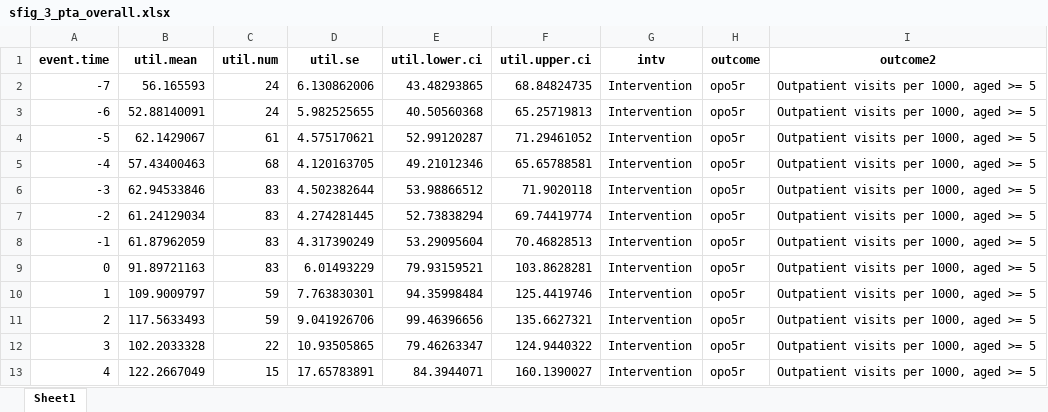
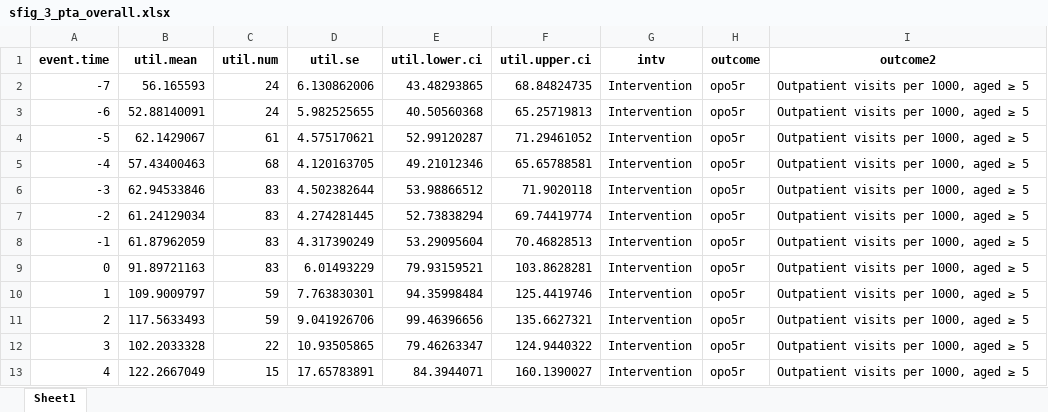
Before and after one commit to sekeundanielyu/lao_nhi, an Excel workbook: 1 NHI impact/output/sfig_3_pta_overall.xlsx, sheet Sheet1, drawn as a sheet; only a part is shown; values as stored, in another font and other column widths than the file's, no borders; the diff covers the shown part only; the diff names each change by its address in the sheet, - before the commit and + after, or states it on an @@ line.

```diff
--- a/1 NHI impact/output/sfig_3_pta_overall.xlsx (sheet Sheet1)
+++ b/1 NHI impact/output/sfig_3_pta_overall.xlsx (sheet Sheet1)
-I2:I13 (outcome2): Outpatient visits per 1000, aged >= 5
+I2:I13 (outcome2): Outpatient visits per 1000, aged ≥ 5
```
Also changed, not shown: 36 edited cells elsewhere in this sheet, 1 NHI impact/output/sfig_10_did_count.xlsx, 1 NHI impact/output/sfig_12_did_honest.xlsx, 4 other files.
